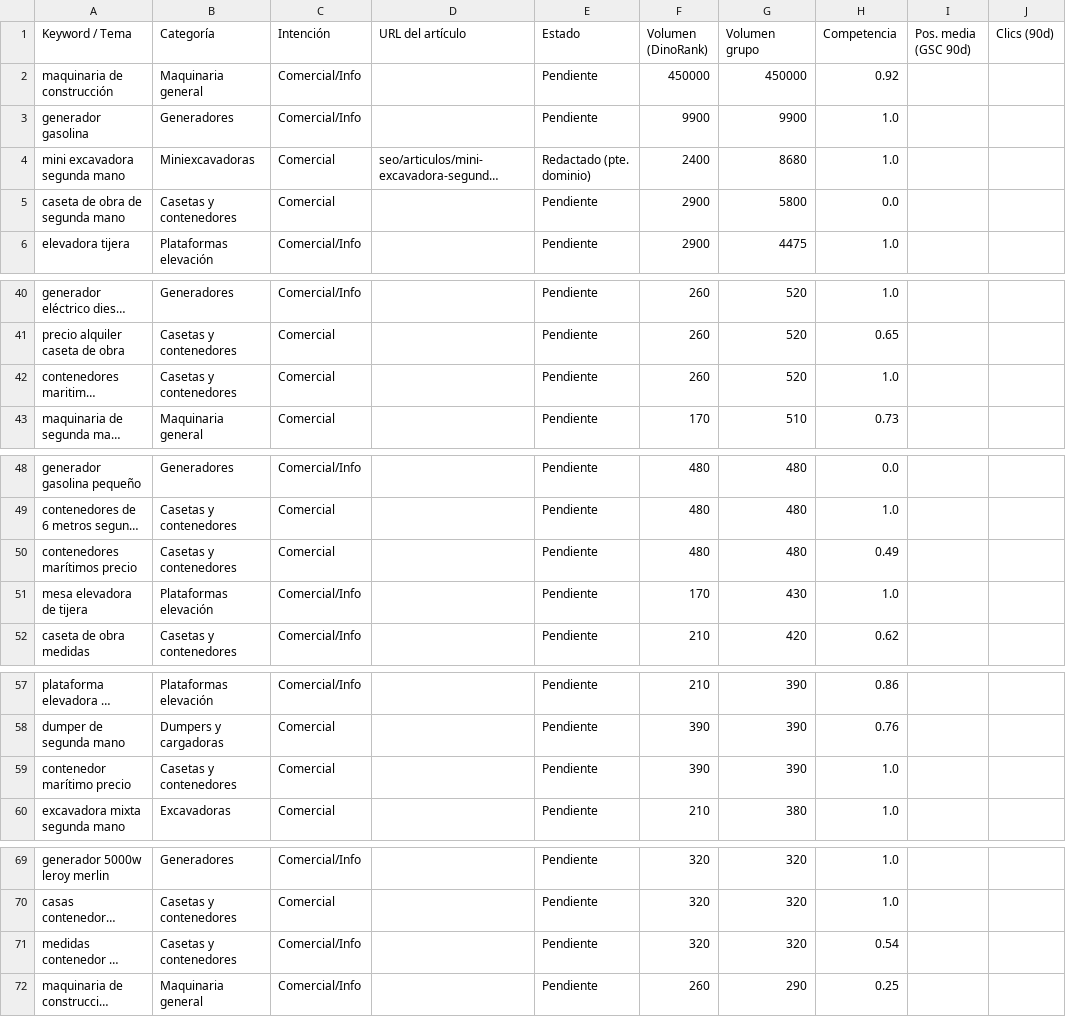
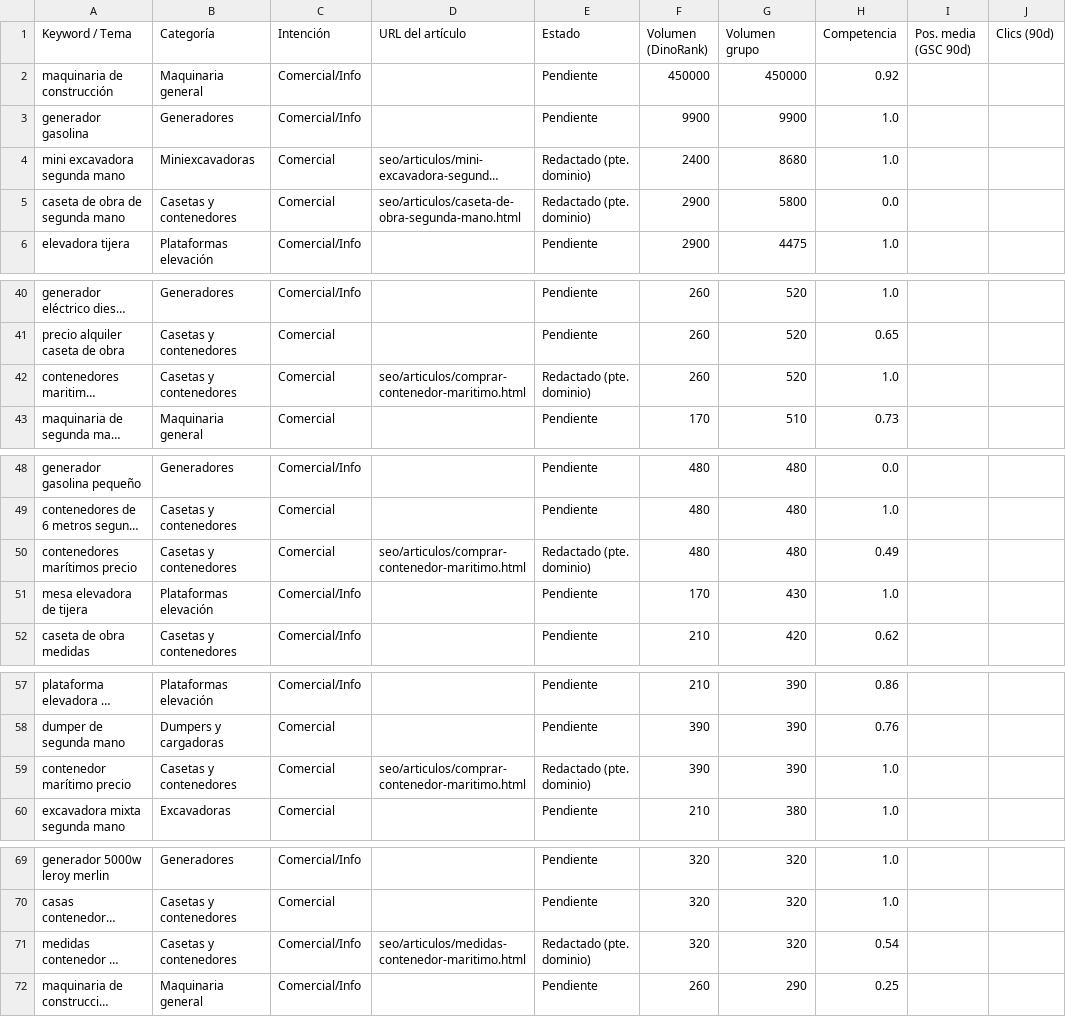
Before and after one commit to maikel-stack/equipzilla, a CSV file: seo/keywords_master.csv, drawn as a sheet; only a part is shown, gaps mark what is left out; long unchanged cells end in …; the diff covers the shown part only; the diff names each change by its address in the sheet, - before the commit and + after, or states it on an @@ line.

```diff
--- a/seo/keywords_master.csv
+++ b/seo/keywords_master.csv
-D5 (URL del artículo): (empty)
+D5 (URL del artículo): seo/articulos/caseta-de-obra-segunda-mano.html
-E5 (Estado): Pendiente
+E5 (Estado): Redactado (pte. dominio)
-D42 (URL del artículo): (empty)
+D42 (URL del artículo): seo/articulos/comprar-contenedor-maritimo.html
-E42 (Estado): Pendiente
+E42 (Estado): Redactado (pte. dominio)
-D50 (URL del artículo): (empty)
+D50 (URL del artículo): seo/articulos/comprar-contenedor-maritimo.html
-E50 (Estado): Pendiente
+E50 (Estado): Redactado (pte. dominio)
-D59 (URL del artículo): (empty)
+D59 (URL del artículo): seo/articulos/comprar-contenedor-maritimo.html
-E59 (Estado): Pendiente
+E59 (Estado): Redactado (pte. dominio)
-D71 (URL del artículo): (empty)
+D71 (URL del artículo): seo/articulos/medidas-contenedor-maritimo.html
-E71 (Estado): Pendiente
+E71 (Estado): Redactado (pte. dominio)
```
Also changed, not shown: 24 edited cells elsewhere in this file, 6 other files.
